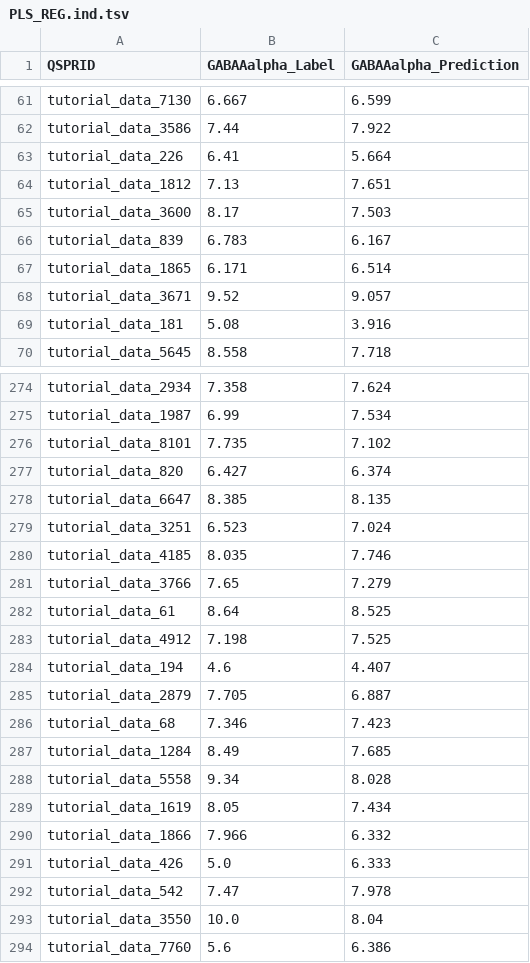
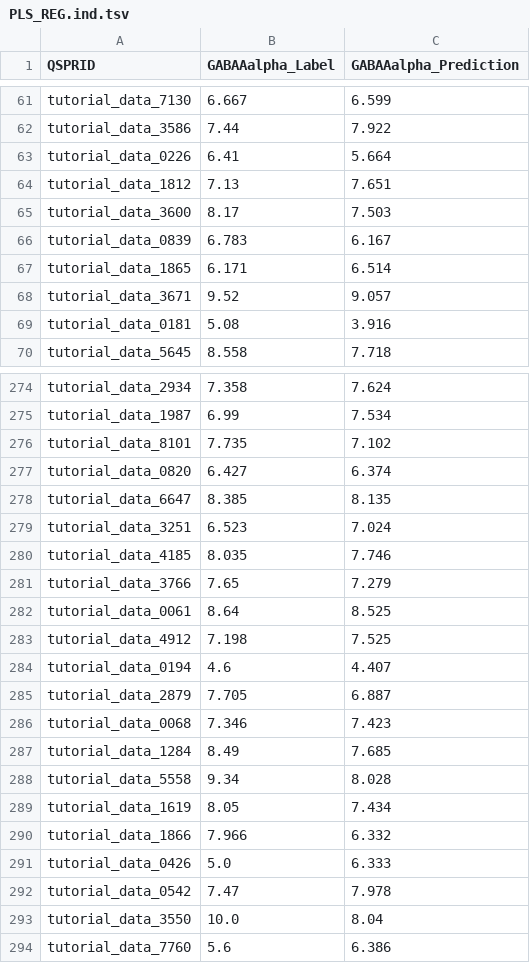
Before and after one commit to CDDLeiden/QSPRpred, a TSV file: tutorial/expected/PLS_REG/PLS_REG.ind.tsv, drawn as a sheet; only a part is shown, gaps mark what is left out; the diff covers the shown part only.

```diff
--- a/tutorial/expected/PLS_REG/PLS_REG.ind.tsv
+++ b/tutorial/expected/PLS_REG/PLS_REG.ind.tsv
@@ -62,9 +62,9 @@ tutorial_data_7130	6.667	6.599
 tutorial_data_3586	7.44	7.922
-tutorial_data_226	6.41	5.664
+tutorial_data_0226	6.41	5.664
 tutorial_data_1812	7.13	7.651
 tutorial_data_3600	8.17	7.503
-tutorial_data_839	6.783	6.167
+tutorial_data_0839	6.783	6.167
 tutorial_data_1865	6.171	6.514
 tutorial_data_3671	9.52	9.057
-tutorial_data_181	5.08	3.916
+tutorial_data_0181	5.08	3.916
 tutorial_data_5645	8.558	7.718
@@ -276,3 +276,3 @@ tutorial_data_1987	6.99	7.534
 tutorial_data_8101	7.735	7.102
-tutorial_data_820	6.427	6.374
+tutorial_data_0820	6.427	6.374
 tutorial_data_6647	8.385	8.135
@@ -281,7 +281,7 @@ tutorial_data_4185	8.035	7.746
 tutorial_data_3766	7.65	7.279
-tutorial_data_61	8.64	8.525
+tutorial_data_0061	8.64	8.525
 tutorial_data_4912	7.198	7.525
-tutorial_data_194	4.6	4.407
+tutorial_data_0194	4.6	4.407
 tutorial_data_2879	7.705	6.887
-tutorial_data_68	7.346	7.423
+tutorial_data_0068	7.346	7.423
 tutorial_data_1284	8.49	7.685
@@ -290,4 +290,4 @@ tutorial_data_1619	8.05	7.434
 tutorial_data_1866	7.966	6.332
-tutorial_data_426	5.0	6.333
-tutorial_data_542	7.47	7.978
+tutorial_data_0426	5.0	6.333
+tutorial_data_0542	7.47	7.978
 tutorial_data_3550	10.0	8.04
```
Also changed, not shown: 53 edited cells elsewhere in this file, tutorial/expected/ExtraTreesClassifier/ExtraTreesClassifier.ind.tsv, tutorial/expected/PLS_REG/PLS_REG.cv.tsv, 3 other files.
